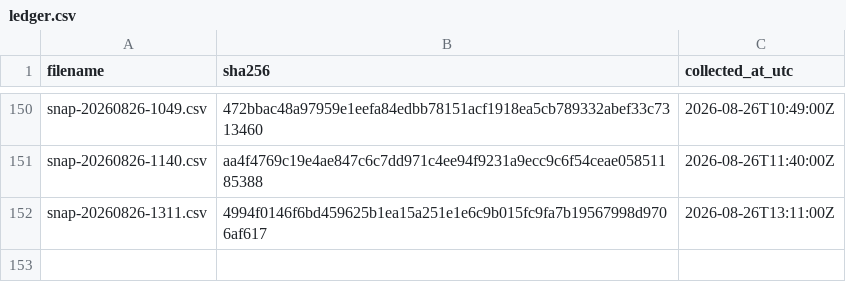
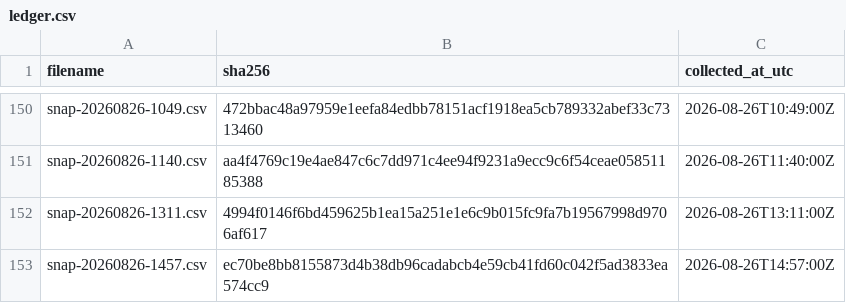
Before and after one commit to twill3c/hodo-hangenki, a CSV file: data/ledger.csv, drawn as a sheet; only a part is shown, gaps mark what is left out.

```diff
--- a/data/ledger.csv
+++ b/data/ledger.csv
@@ -152 +152,2 @@ snap-20260826-1140.csv,aa4f4769c19e4ae847c6c7dd971c4ee94f9231a9ecc9c6f54ceae0585
 snap-20260826-1311.csv,4994f0146f6bd459625b1ea15a251e1e6c9b015fc9fa7b19567998d9706af617,2026-08-26T13:11:00Z
+snap-20260826-1457.csv,ec70be8bb8155873d4b38db96cadabcb4e59cb41fd60c042f5ad3833ea574cc9,2026-08-26T14:57:00Z
```
Also changed, not shown: data/processed/lifetimes.csv, 28 other files.
